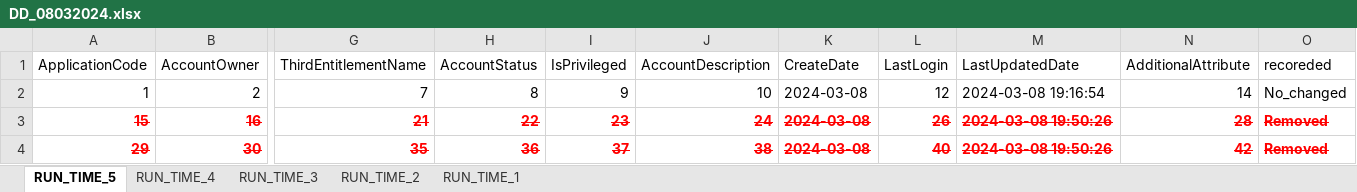
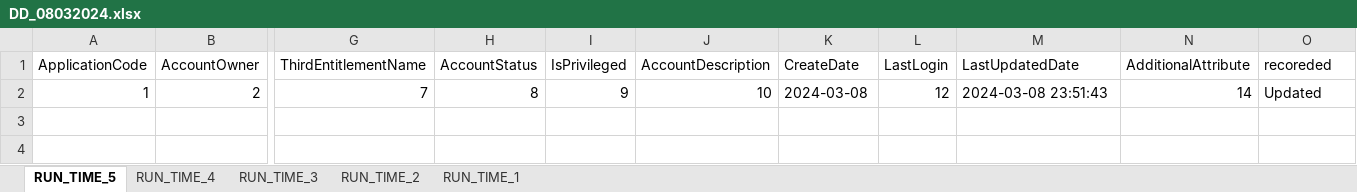
Before and after one commit to TaakJ/convert_files, an Excel workbook: tmp/export/DD_08032024.xlsx, sheet RUN_TIME_5, drawn as a sheet; only a part is shown, gaps mark what is left out; values as stored, in another font and other column widths than the file's, no borders; rows hold the shown columns only; the diff names each change by its address in the sheet, - before the commit and + after, or states it on an @@ line.

```diff
--- a/tmp/export/DD_08032024.xlsx (sheet RUN_TIME_5)
+++ b/tmp/export/DD_08032024.xlsx (sheet RUN_TIME_5)
-M2 (LastUpdatedDate): 2024-03-08 19:16:54
+M2 (LastUpdatedDate): 2024-03-08 23:51:43
-O2 (recoreded): No_changed
+O2 (recoreded): Updated
-row 3: 15 | 16 | 21 | 22 | 23 | 24 | 2024-03-08 | 26 | 2024-03-08 19:50:26 | 28 | Removed
-row 4: 29 | 30 | 35 | 36 | 37 | 38 | 2024-03-08 | 40 | 2024-03-08 19:50:26 | 42 | Removed
```
Also changed, not shown: sheet RUN_TIME_4, sheet RUN_TIME_1, sheet RUN_TIME_2, sheet RUN_TIME_3, export/Application Data Requirements.xlsx, 4 other files.
